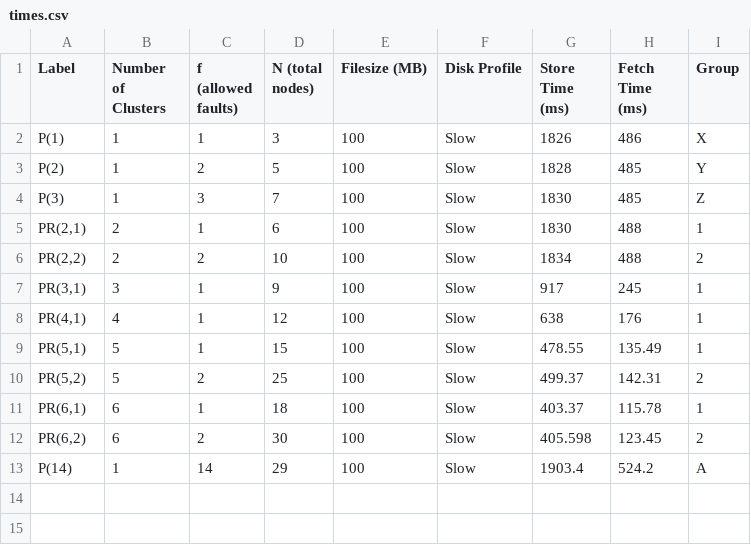
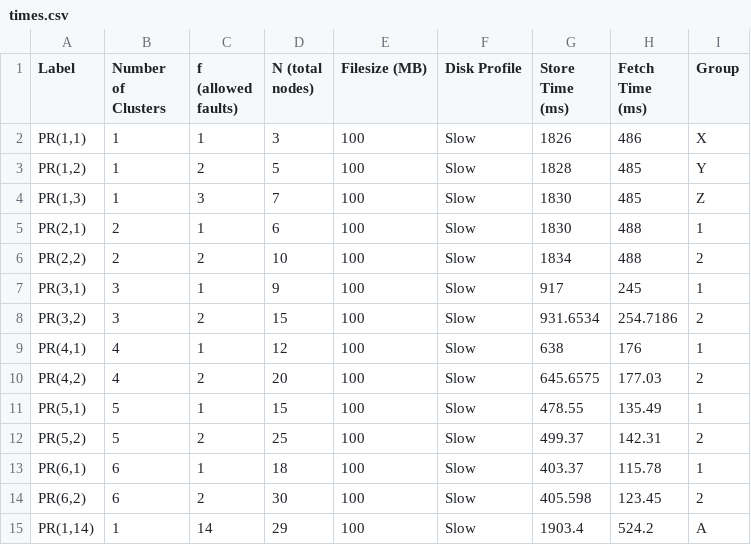
Before and after one commit to thinkmoore/erlang-phat, a CSV file: paper/times.csv, drawn as a sheet.

Commit message:
Update the paper

```diff
--- a/paper/times.csv
+++ b/paper/times.csv
@@ -1,5 +1,5 @@
 Label,Number of Clusters,f (allowed faults),N (total nodes),Filesize (MB),Disk Profile,Store Time (ms),Fetch Time (ms),Group
-P(1),1,1,3,100,Slow,1826,486,X
-P(2),1,2,5,100,Slow,1828,485,Y
-P(3),1,3,7,100,Slow,1830,485,Z
+"PR(1,1)",1,1,3,100,Slow,1826,486,X
+"PR(1,2)",1,2,5,100,Slow,1828,485,Y
+"PR(1,3)",1,3,7,100,Slow,1830,485,Z
 "PR(2,1)",2,1,6,100,Slow,1830,488,1
@@ -7,3 +7,5 @@ P(3),1,3,7,100,Slow,1830,485,Z
 "PR(3,1)",3,1,9,100,Slow,917,245,1
+"PR(3,2)",3,2,15,100,Slow,931.6534,254.7186,2
 "PR(4,1)",4,1,12,100,Slow,638,176,1
+"PR(4,2)",4,2,20,100,Slow,645.6575,177.03,2
 "PR(5,1)",5,1,15,100,Slow,478.55,135.49,1
@@ -12,2 +14,2 @@ P(3),1,3,7,100,Slow,1830,485,Z
 "PR(6,2)",6,2,30,100,Slow,405.598,123.45,2
-P(14),1,14,29,100,Slow,1903.4,524.2,A
+"PR(1,14)",1,14,29,100,Slow,1903.4,524.2,A
```
Also changed, not shown: 2 other files.
